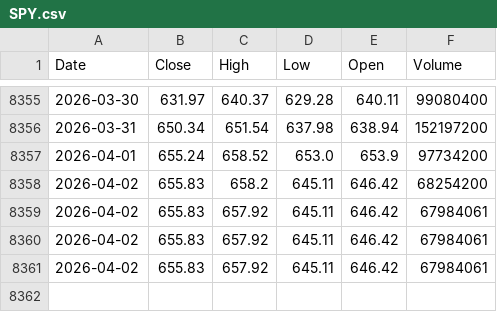
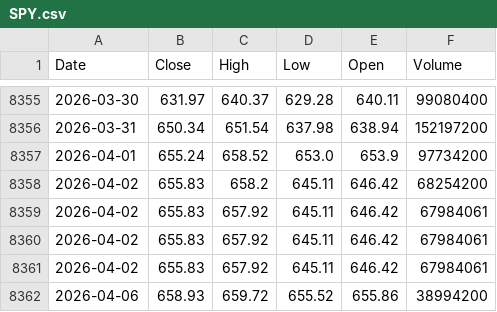
Before and after one commit to kittycapital/sentiment-dashboard, a CSV file: data/SPY.csv, drawn as a sheet; only a part is shown, gaps mark what is left out.

```diff
--- a/data/SPY.csv
+++ b/data/SPY.csv
@@ -8361 +8361,2 @@ Date,Close,High,Low,Open,Volume
 2026-04-02,655.83,657.92,645.11,646.42,67984061
+2026-04-06,658.93,659.72,655.52,655.86,38994200
```
Also changed, not shown: 2 other files.
